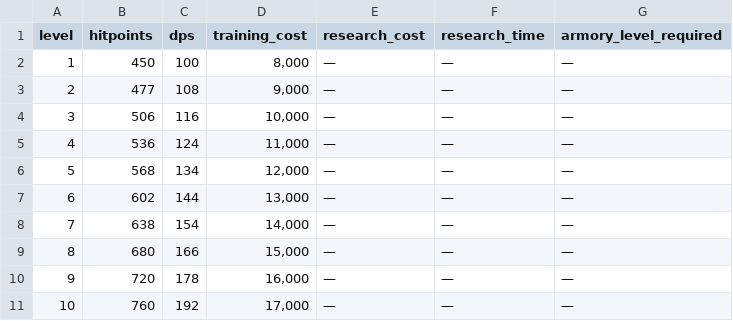
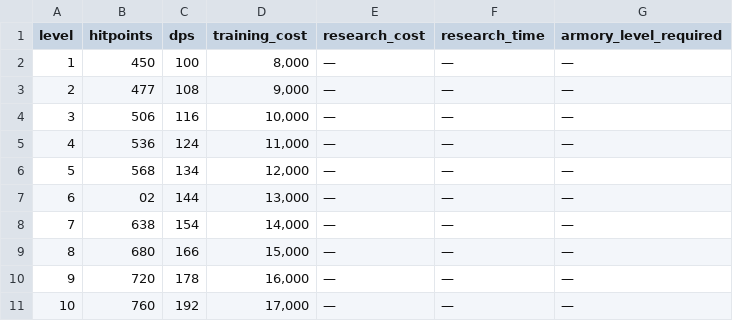
Before and after one commit to cmingxu/monica, a CSV file: gds/unit/grenadier.csv, drawn as a sheet.

```diff
--- a/gds/unit/grenadier.csv
+++ b/gds/unit/grenadier.csv
@@ -6,3 +6,3 @@ level|hitpoints|dps|training_cost|research_cost|research_time|armory_level_requi
 5|568|134|12,000|—|—|—
-6|602|144|13,000|—|—|—
+6|02|144|13,000|—|—|—
 7|638|154|14,000|—|—|—
```
Also changed, not shown: gds/unit/warrior.csv, 35 other files.
